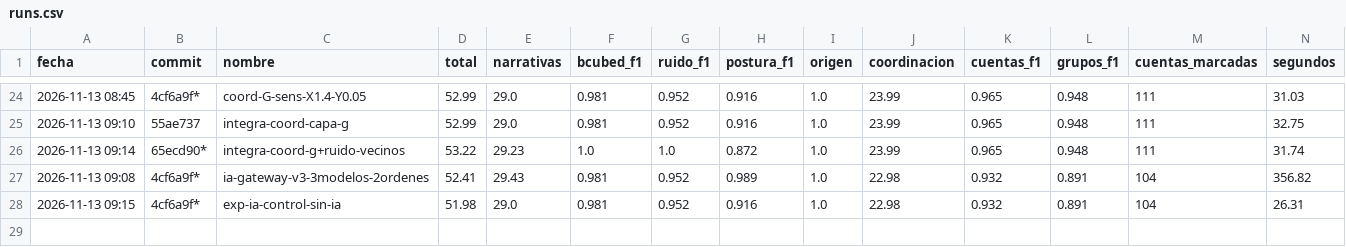
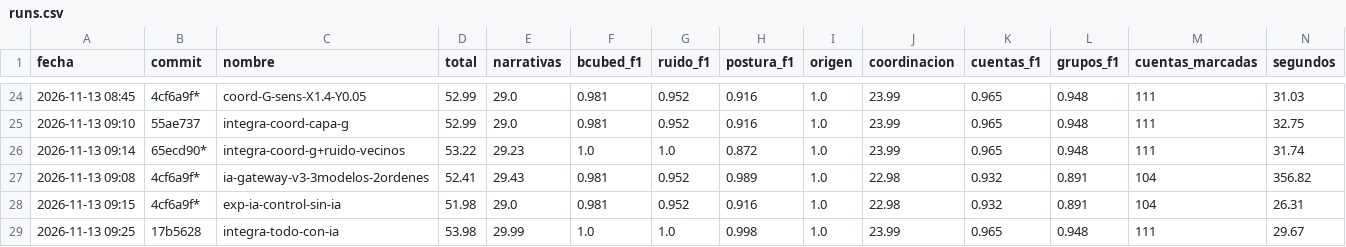
Before and after one commit to valentinodonayo/qualydata-big-data, a CSV file: experimentos/runs.csv, drawn as a sheet; only a part is shown, gaps mark what is left out; rows hold the shown columns only; the diff names each change by its address in the sheet, - before the commit and + after, or states it on an @@ line.

```diff
--- a/experimentos/runs.csv
+++ b/experimentos/runs.csv
+row 29: 2026-11-13 09:25 | 17b5628 | integra-todo-con-ia | 53.98 | 29.99 | 1.0 | 1.0 | 0.998 | 1.0 | 23.99 | 0.965 | 0.948 | 111 | 29.67
```
Also changed, not shown: entrega/narrativas.csv, 2 other files.
